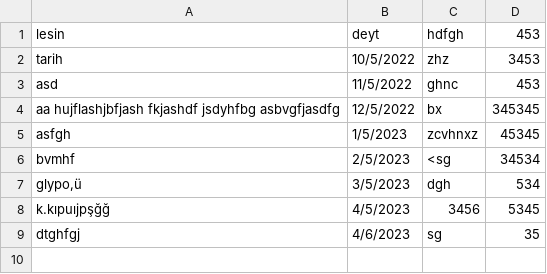
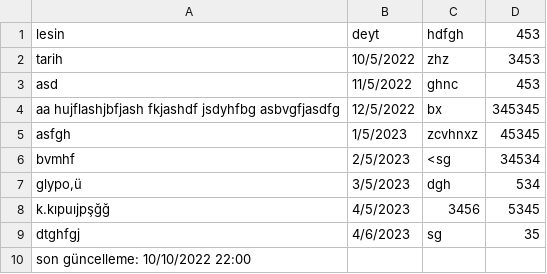
Before and after one commit to heblushabus/hwlister, a CSV file: list.csv, drawn as a sheet.

```diff
--- a/list.csv
+++ b/list.csv
@@ -9 +9,2 @@ k.kıpuıjpşğğ,4/5/2023,3456,5345
 dtghfgj,4/6/2023,sg,35
+son güncelleme: 10/10/2022 22:00
```
